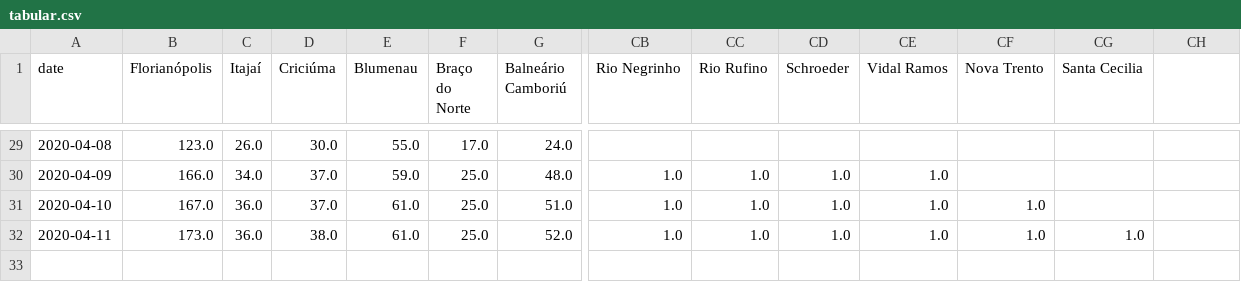
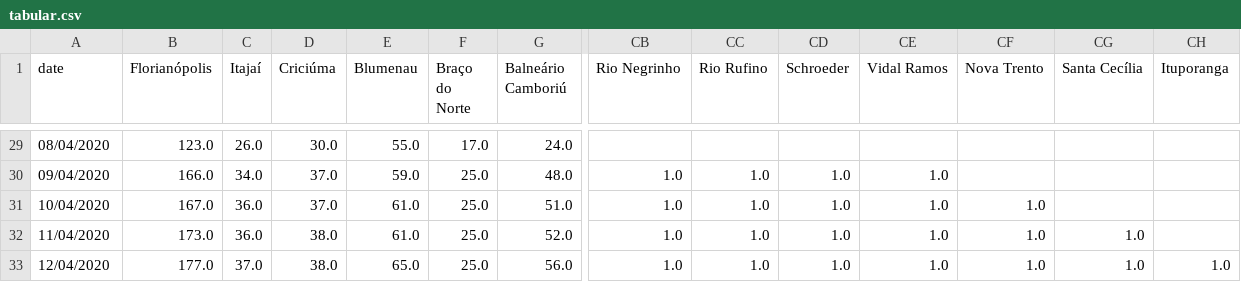
Before and after one commit to zelacerda/covid-19-sc-data, a CSV file: tabular.csv, drawn as a sheet; only a part is shown, gaps mark what is left out; rows hold the shown columns only; the diff covers the shown part only; the diff names each change by its address in the sheet, - before the commit and + after, or states it on an @@ line.

```diff
--- a/tabular.csv
+++ b/tabular.csv
-CG1: Santa Cecilia
+CG1: Santa Cecília
-CH1: (empty)
+CH1: Ituporanga
-A29 (date): 2020-04-08
+A29 (date): 08/04/2020
-A30 (date): 2020-04-09
+A30 (date): 09/04/2020
-A31 (date): 2020-04-10
+A31 (date): 10/04/2020
-A32 (date): 2020-04-11
+A32 (date): 11/04/2020
+row 33: 12/04/2020 | 177.0 | 37.0 | 38.0 | 65.0 | 25.0 | 56.0 | 1.0 | 1.0 | 1.0 | 1.0 | 1.0 | 1.0 | 1.0
```
Also changed, not shown: 27 edited cells elsewhere in this file, dataset.csv.
